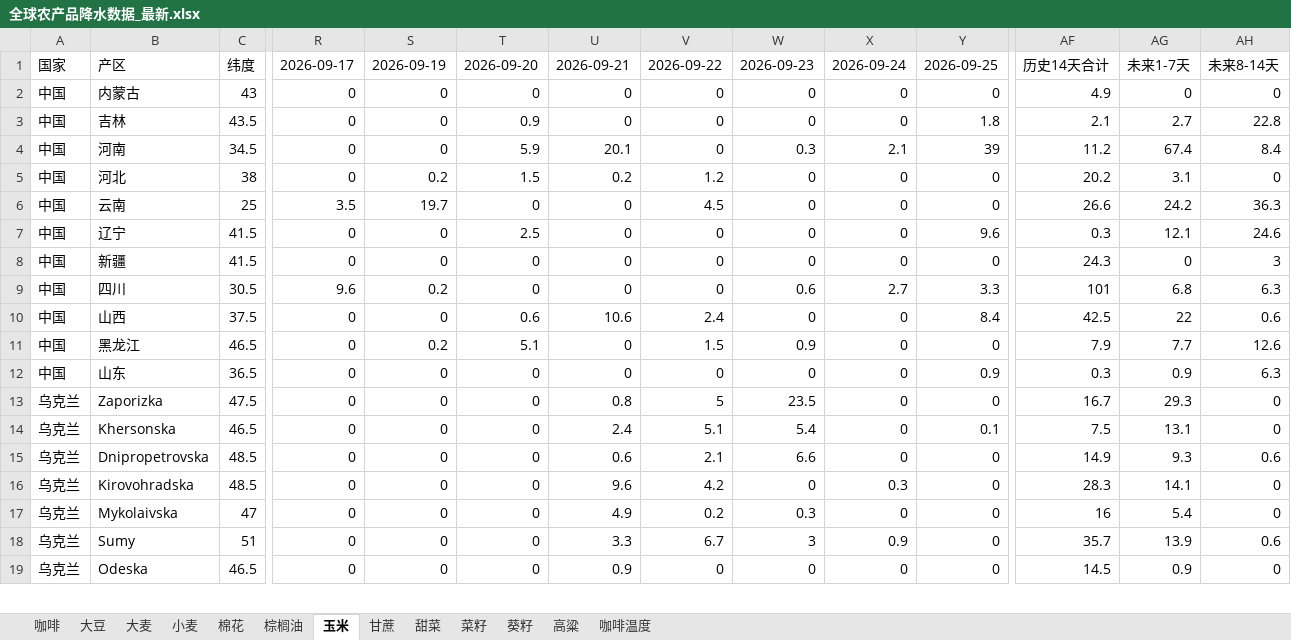
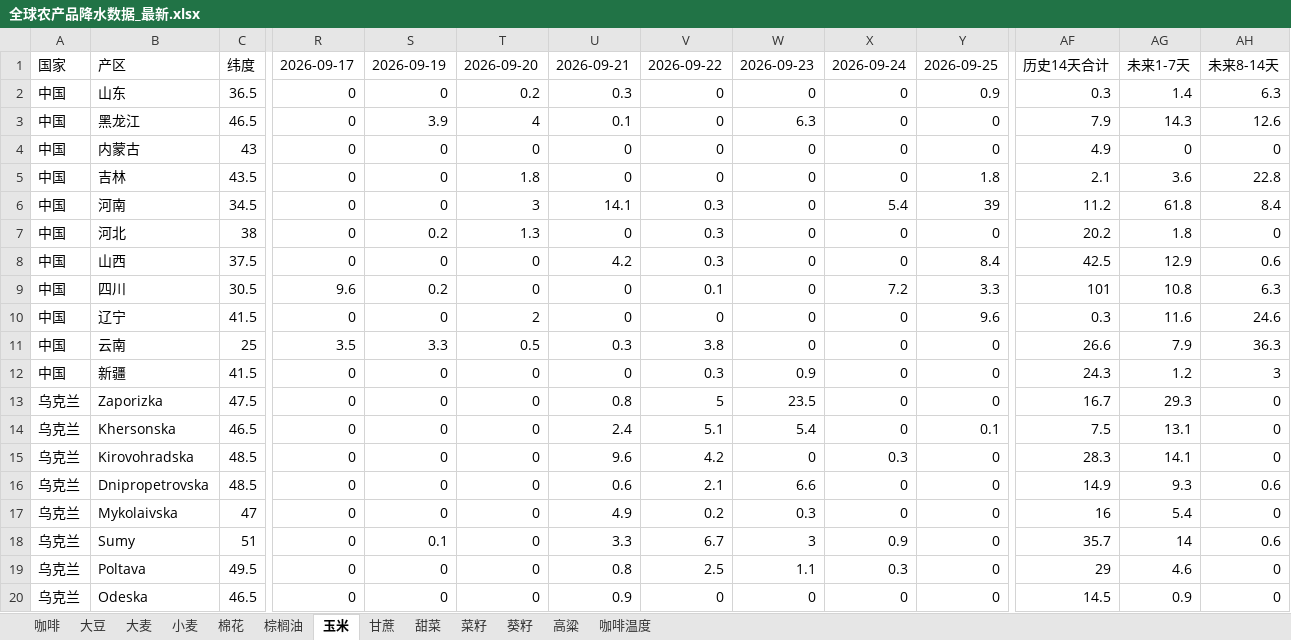
Before and after one commit to 2368846312-oss/ag-weather, an Excel workbook: 全球农产品降水数据_最新.xlsx, sheet 玉米, drawn as a sheet; only a part is shown, gaps mark what is left out; values as stored, in another font and other column widths than the file's, no cell formats; removed rows and columns are numbered as before the commit, all else as after; rows hold the shown columns only; the diff covers the shown part only; the diff names each change by its address in the sheet, - before the commit and + after, or states it on an @@ line.

```diff
--- a/全球农产品降水数据_最新.xlsx (sheet 玉米)
+++ b/全球农产品降水数据_最新.xlsx (sheet 玉米)
+row 2: 中国 | 山东 | 36.5 | 0 | 0 | 0.2 | 0.3 | 0 | 0 | 0 | 0.9 | 0.3 | 1.4 | 6.3
+row 3: 中国 | 黑龙江 | 46.5 | 0 | 3.9 | 4 | 0.1 | 0 | 6.3 | 0 | 0 | 7.9 | 14.3 | 12.6
-T5: 0.9
+T5: 1.8
-AG5: 2.7
+AG5: 3.6
-T6: 5.9
+T6: 3
-U6: 20.1
+U6: 14.1
-V6: 0
+V6: 0.3
-W6: 0.3
+W6: 0
-X6: 2.1
+X6: 5.4
-AG6: 67.4
+AG6: 61.8
-T7: 1.5
+T7: 1.3
-U7: 0.2
+U7: 0
-V7: 1.2
+V7: 0.3
-AG7: 3.1
+AG7: 1.8
-row 6: 中国 | 云南 | 25 | 3.5 | 19.7 | 0 | 0 | 4.5 | 0 | 0 | 0 | 26.6 | 24.2 | 36.3
+row 8: 中国 | 山西 | 37.5 | 0 | 0 | 0 | 4.2 | 0.3 | 0 | 0 | 8.4 | 42.5 | 12.9 | 0.6
+row 9: 中国 | 四川 | 30.5 | 9.6 | 0.2 | 0 | 0 | 0.1 | 0 | 7.2 | 3.3 | 101 | 10.8 | 6.3
-T10: 2.5
+T10: 2
-AG10: 12.1
+AG10: 11.6
+row 11: 中国 | 云南 | 25 | 3.5 | 3.3 | 0.5 | 0.3 | 3.8 | 0 | 0 | 0 | 26.6 | 7.9 | 36.3
-V12: 0
+V12: 0.3
-W12: 0
+W12: 0.9
-AG12: 0
+AG12: 1.2
-row 9: 中国 | 四川 | 30.5 | 9.6 | 0.2 | 0 | 0 | 0 | 0.6 | 2.7 | 3.3 | 101 | 6.8 | 6.3
-row 10: 中国 | 山西 | 37.5 | 0 | 0 | 0.6 | 10.6 | 2.4 | 0 | 0 | 8.4 | 42.5 | 22 | 0.6
-row 11: 中国 | 黑龙江 | 46.5 | 0 | 0.2 | 5.1 | 0 | 1.5 | 0.9 | 0 | 0 | 7.9 | 7.7 | 12.6
-row 12: 中国 | 山东 | 36.5 | 0 | 0 | 0 | 0 | 0 | 0 | 0 | 0.9 | 0.3 | 0.9 | 6.3
@@ row 16 moved to row 15: 乌克兰 @@
-S18: 0
+S18: 0.1
-AG18: 13.9
+AG18: 14
+row 19: 乌克兰 | Poltava | 49.5 | 0 | 0 | 0 | 0.8 | 2.5 | 1.1 | 0.3 | 0 | 29 | 4.6 | 0
```
Also changed, not shown: 9 added rows, 10 removed rows, 3 moved rows and 102 edited cells elsewhere in this sheet, sheet 小麦, sheet 菜籽, sheet 大豆, sheet 棉花, sheet 甘蔗, sheet 咖啡温度, 6 more sheets, cell formats, VHI_Data/VHI_最近6周汇总.xlsx.
